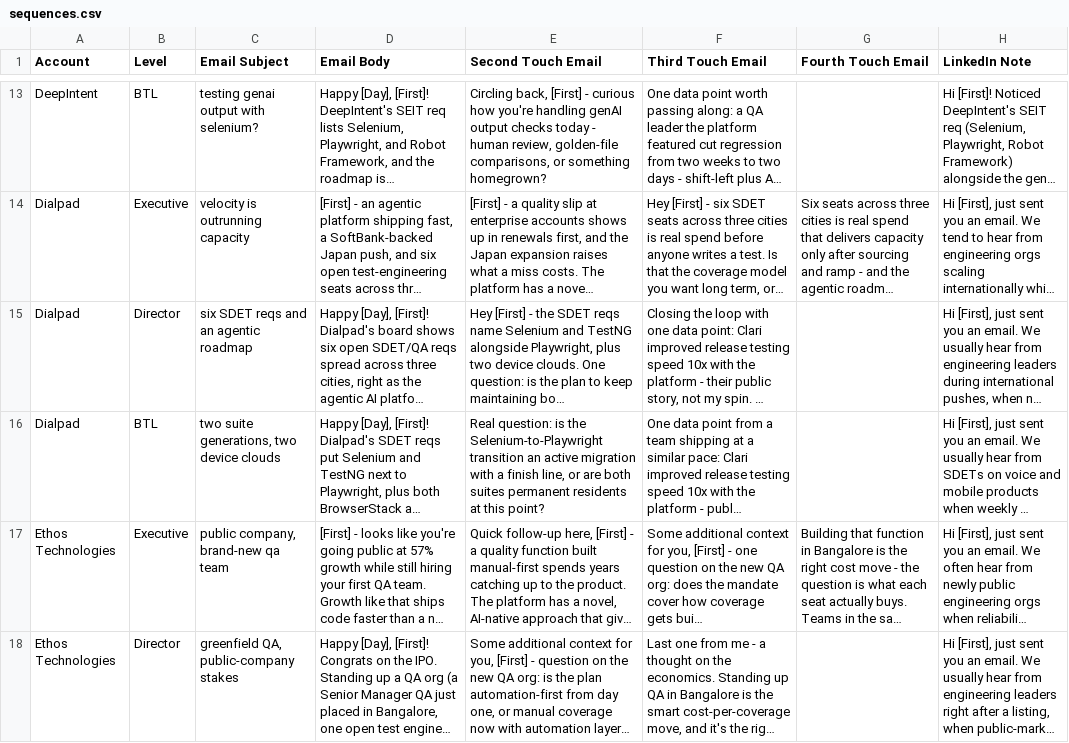
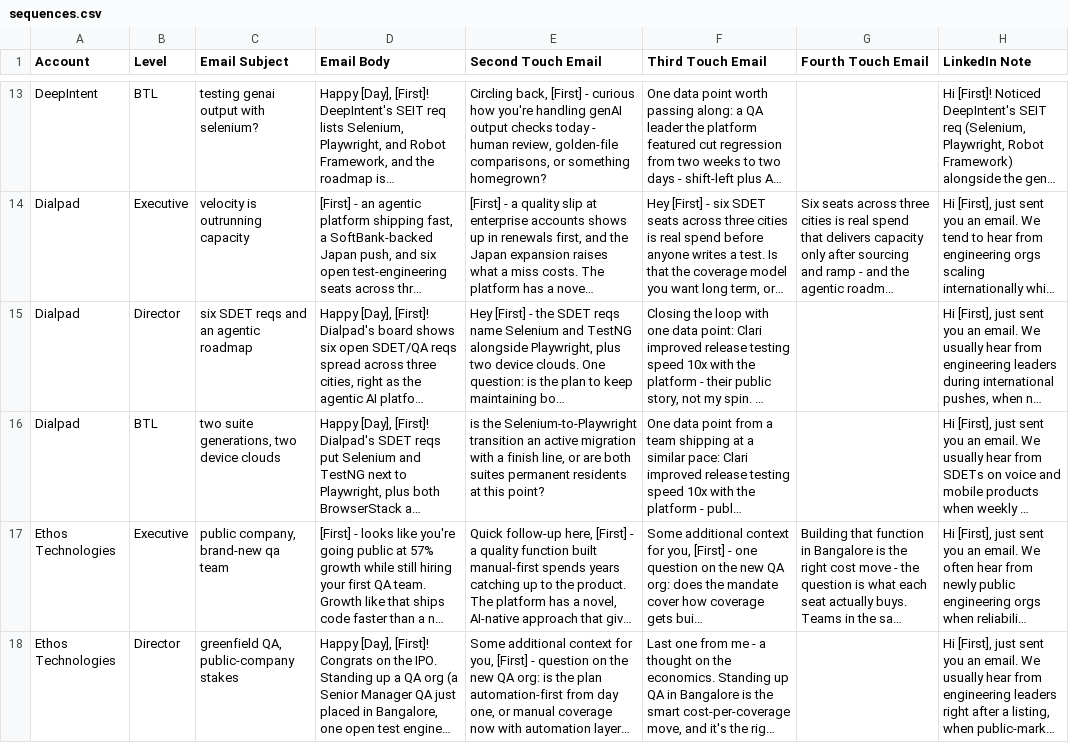
Before and after one commit to eric-hastie/territory-radar, a CSV file: data/territories/test-automation/sequences.csv, drawn as a sheet; only a part is shown, gaps mark what is left out; long unchanged cells end in …; the diff covers the shown part only; the diff names each change by its address in the sheet, - before the commit and + after, or states it on an @@ line.

```diff
--- a/data/territories/test-automation/sequences.csv
+++ b/data/territories/test-automation/sequences.csv
-E16 (Second Touch Email): Real question: is the…
+E16 (Second Touch Email): is the…
```
Also changed, not shown: 3 removed rows and 11 edited cells elsewhere in this file, data/territories/test-automation/people_signals.csv, data/territories/test-automation/roles.csv, 13 other files.
